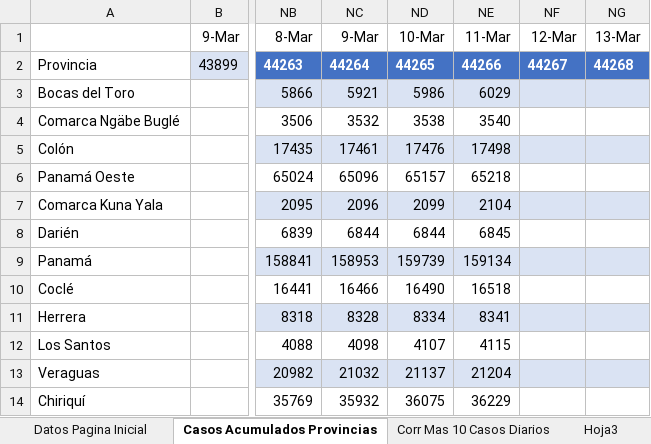
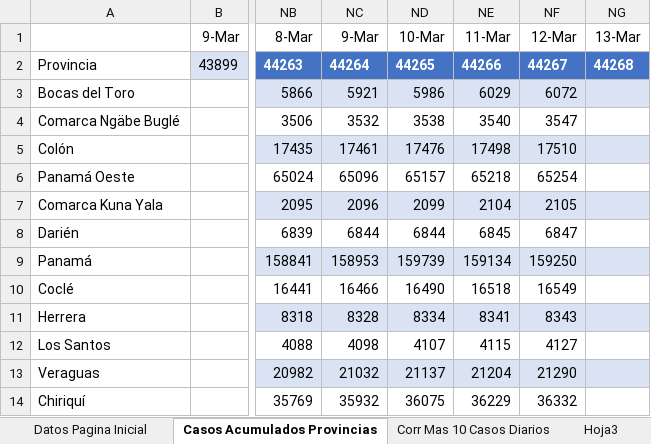
Before and after one commit to Sud-Austral/Datos_Panama, an Excel workbook: datacovidpa/Pagina_Inicio_PN.xlsx, sheet Casos Acumulados Provincias, drawn as a sheet; only a part is shown, gaps mark what is left out; values as stored, in another font and other column widths than the file's, no borders; table styles not drawn; the diff names each change by its address in the sheet, - before the commit and + after, or states it on an @@ line.

```diff
--- a/datacovidpa/Pagina_Inicio_PN.xlsx (sheet Casos Acumulados Provincias)
+++ b/datacovidpa/Pagina_Inicio_PN.xlsx (sheet Casos Acumulados Provincias)
-NF3 (12-Mar): (empty)
+NF3 (12-Mar): 6072
-NF4 (12-Mar): (empty)
+NF4 (12-Mar): 3547
-NF5 (12-Mar): (empty)
+NF5 (12-Mar): 17510
-NF6 (12-Mar): (empty)
+NF6 (12-Mar): 65254
-NF7 (12-Mar): (empty)
+NF7 (12-Mar): 2105
-NF8 (12-Mar): (empty)
+NF8 (12-Mar): 6847
-NF9 (12-Mar): (empty)
+NF9 (12-Mar): 159250
-NF10 (12-Mar): (empty)
+NF10 (12-Mar): 16549
-NF11 (12-Mar): (empty)
+NF11 (12-Mar): 8343
-NF12 (12-Mar): (empty)
+NF12 (12-Mar): 4127
-NF13 (12-Mar): (empty)
+NF13 (12-Mar): 21290
-NF14 (12-Mar): (empty)
+NF14 (12-Mar): 36332
```
Also changed, not shown: datacovidpa/ECONOMICOS PN.xlsx, 2 other files.
